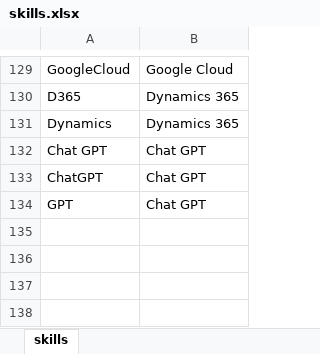
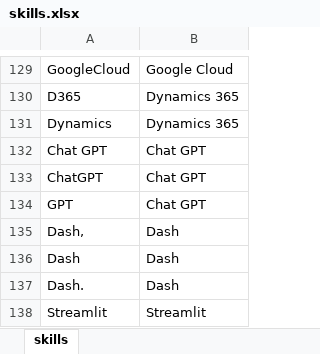
Before and after one commit to juanmerino89/jobs-data-cleaning, an Excel workbook: master_data/skills.xlsx, sheet skills, drawn as a sheet; only a part is shown, gaps mark what is left out; values as stored, in another font and other column widths than the file's, no borders; the diff names each change by its address in the sheet, - before the commit and + after, or states it on an @@ line.

```diff
--- a/master_data/skills.xlsx (sheet skills)
+++ b/master_data/skills.xlsx (sheet skills)
+row 135: Dash, | Dash
+row 136: Dash | Dash
+row 137: Dash. | Dash
+row 138: Streamlit | Streamlit
```
Also changed, not shown: job_search.xlsx, 13 other files.
